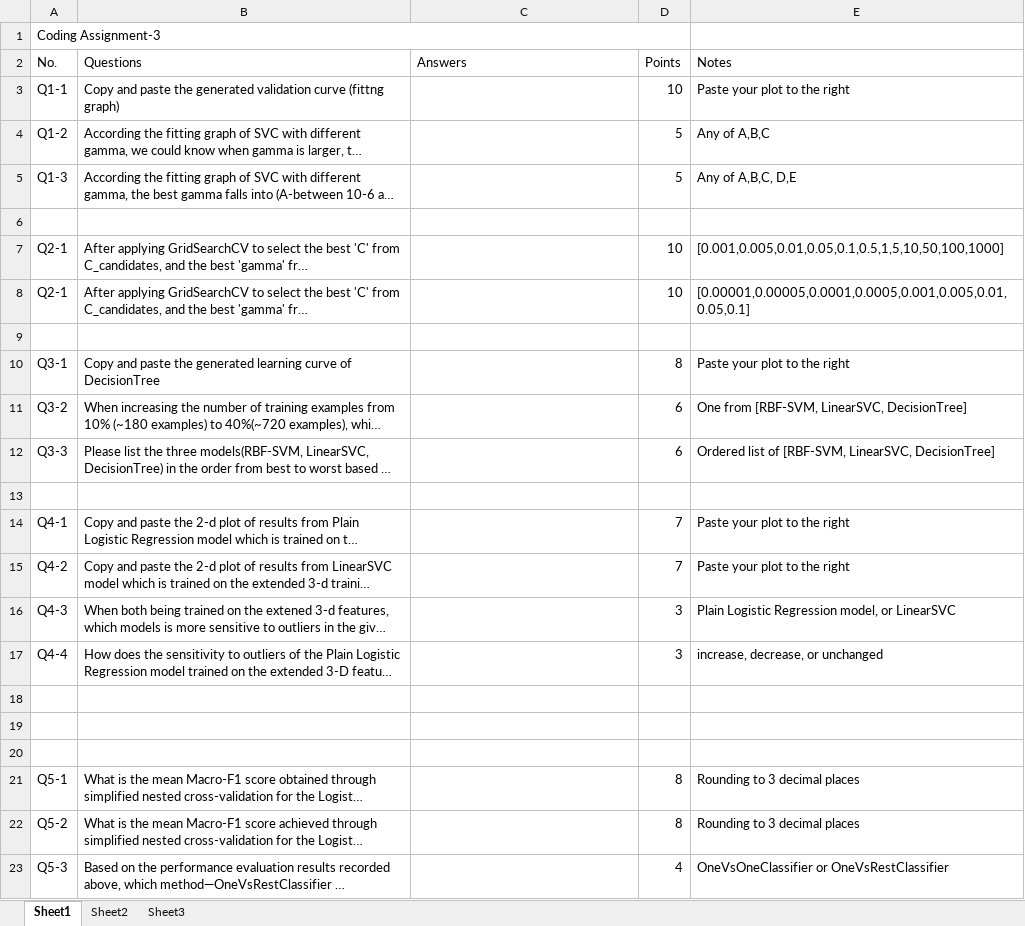
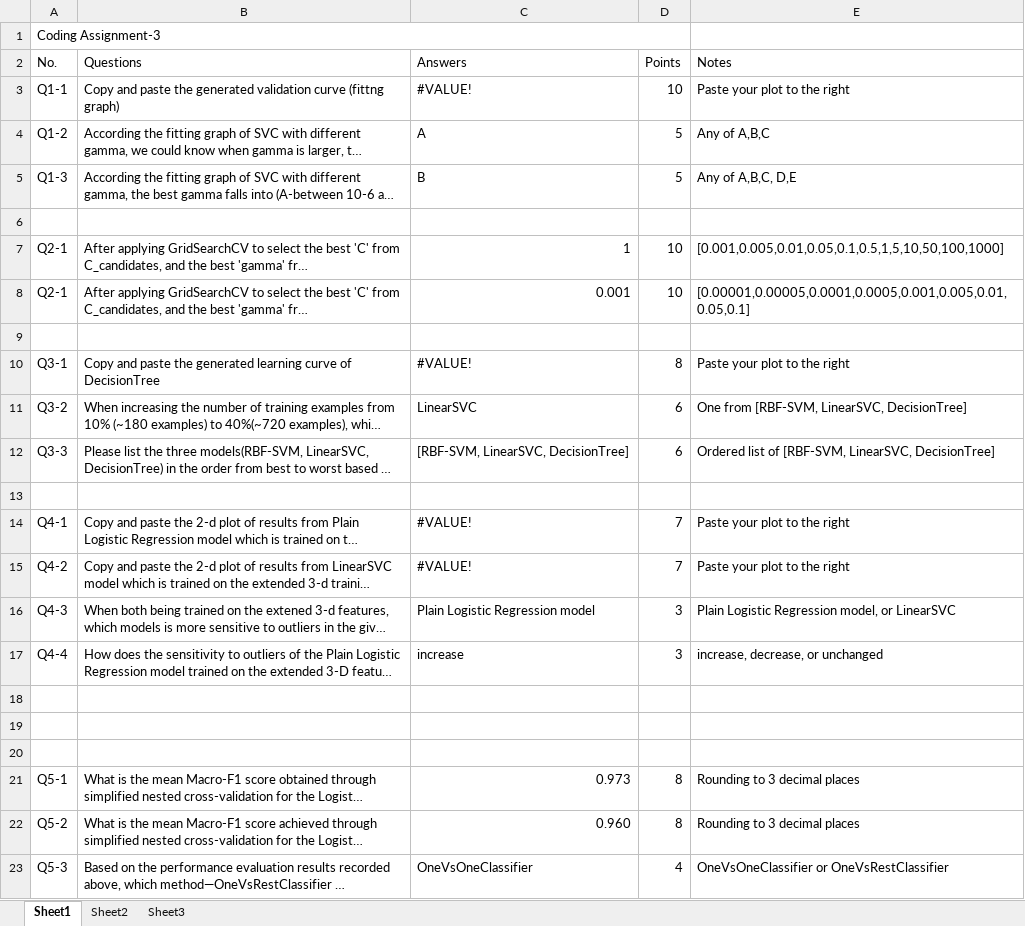
Before and after one commit to pppp-PENG/GraduateCourses, an Excel workbook: MDS2020 Data Mining/hw3/answer book-hw3.xlsx, sheet Sheet1, drawn as a sheet; long unchanged cells end in …; values as stored, in another font and other column widths than the file's, no cell formats; the diff names each change by its address in the sheet, - before the commit and + after, or states it on an @@ line.

```diff
--- a/MDS2020 Data Mining/hw3/answer book-hw3.xlsx (sheet Sheet1)
+++ b/MDS2020 Data Mining/hw3/answer book-hw3.xlsx (sheet Sheet1)
-C3 (Answers): (empty)
+C3 (Answers): #VALUE!
-C4 (Answers): (empty)
+C4 (Answers): A
-C5 (Answers): (empty)
+C5 (Answers): B
-C7 (Answers): (empty)
+C7 (Answers): 1
-C8 (Answers): (empty)
+C8 (Answers): 0.001
-C10 (Answers): (empty)
+C10 (Answers): #VALUE!
-C11 (Answers): (empty)
+C11 (Answers): LinearSVC
-C12 (Answers): (empty)
+C12 (Answers): [RBF-SVM, LinearSVC, DecisionTree]
-C14:C15 (Answers): (empty)
+C14:C15 (Answers): #VALUE!
-C16 (Answers): (empty)
+C16 (Answers): Plain Logistic Regression model
-C17 (Answers): (empty)
+C17 (Answers): increase
-C21 (Answers): (empty)
+C21 (Answers): 0.973
-C22 (Answers): (empty)
+C22 (Answers): 0.960
-C23 (Answers): (empty)
+C23 (Answers): OneVsOneClassifier
```
Also changed, not shown: cell formats, charts or pictures, 13 other files.
